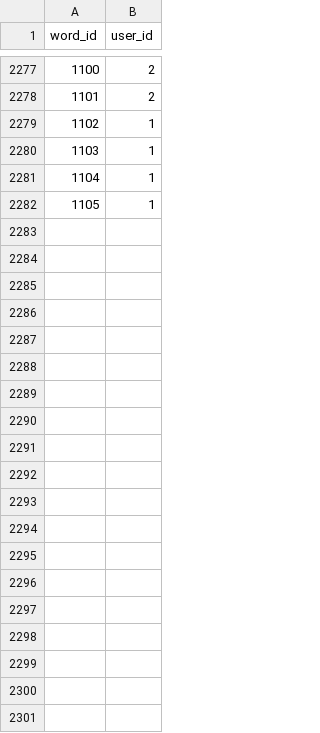
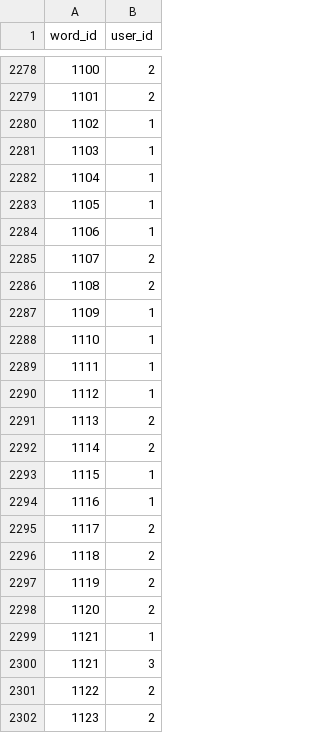
Before and after one commit to IsiXhosa-click/database, a CSV file: user_attributions.csv, drawn as a sheet; only a part is shown, gaps mark what is left out; the diff covers the shown part only.

```diff
--- a/user_attributions.csv
+++ b/user_attributions.csv
@@ -2282 +2283,20 @@ word_id,user_id
 1105,1
+1106,1
+1107,2
+1108,2
+1109,1
+1110,1
+1111,1
+1112,1
+1113,2
+1114,2
+1115,1
+1116,1
+1117,2
+1118,2
+1119,2
+1120,2
+1121,1
+1121,3
+1122,2
+1123,2
```
Also changed, not shown: 30 added rows elsewhere in this file, examples.csv, linked_words.csv, 1 other file.
